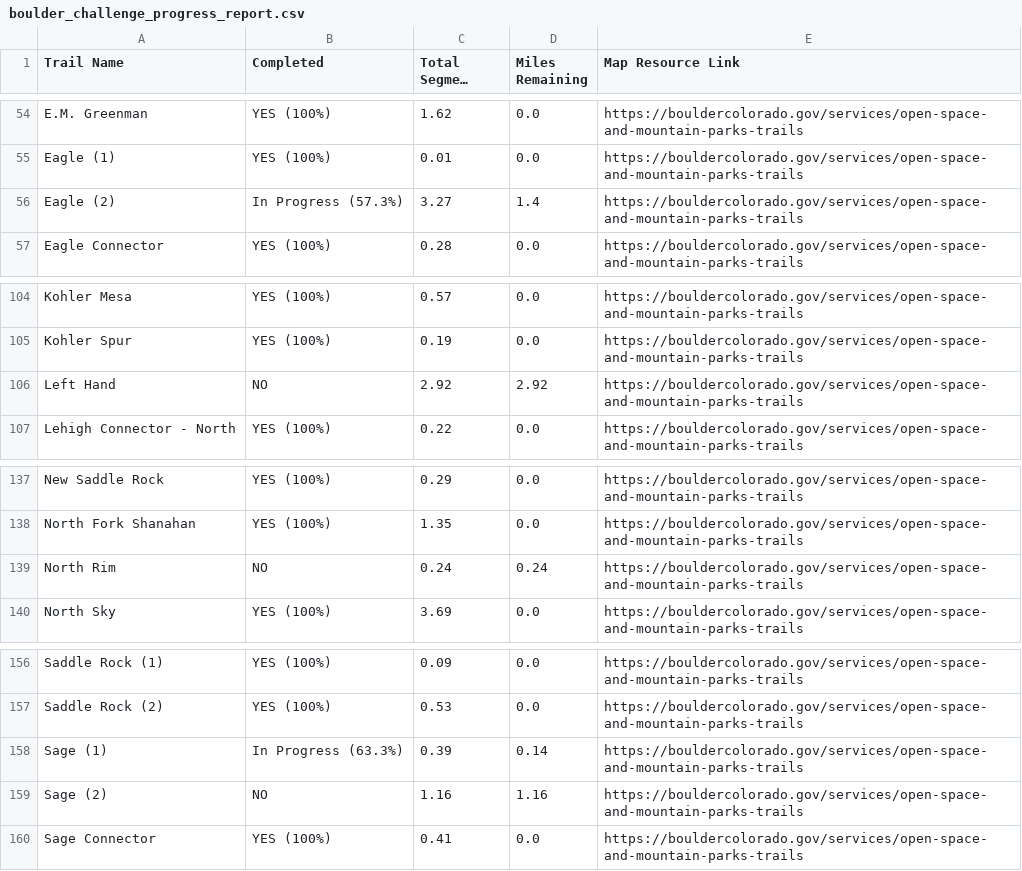
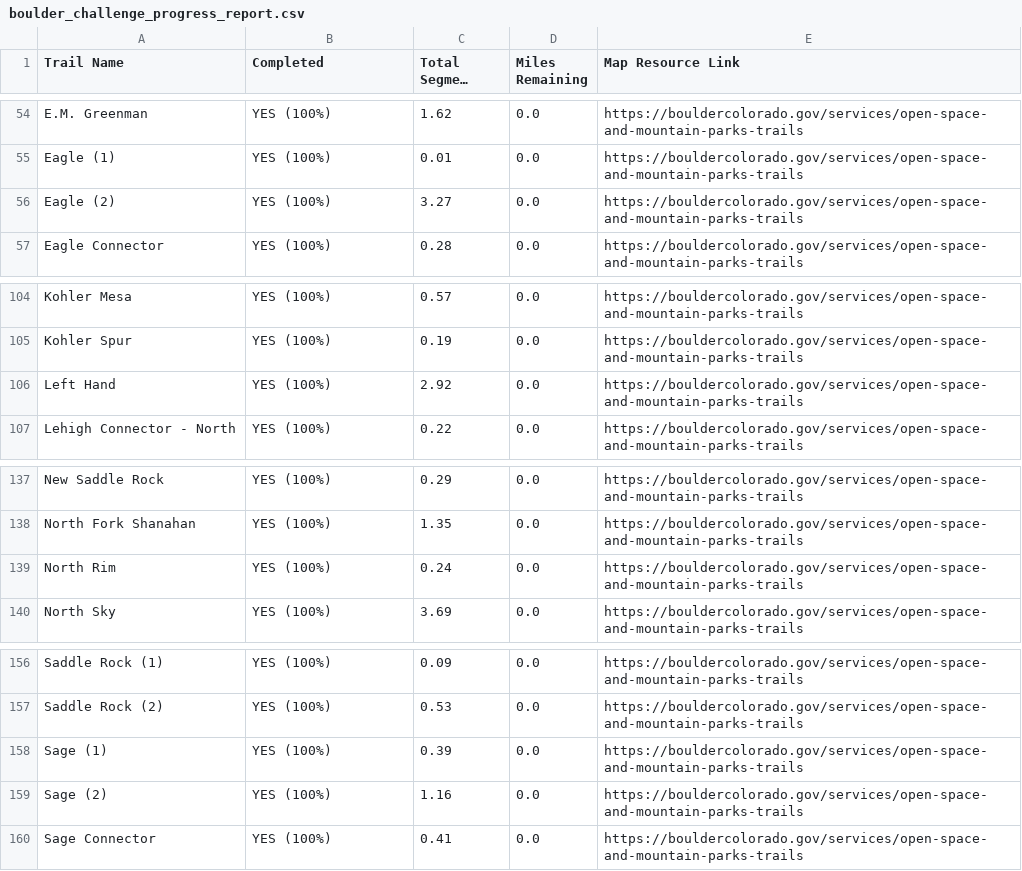
Before and after one commit to jchapell/trail-map, a CSV file: docs/boulder_challenge_progress_report.csv, drawn as a sheet; only a part is shown, gaps mark what is left out; long unchanged cells end in ….

```diff
--- a/docs/boulder_challenge_progress_report.csv
+++ b/docs/boulder_challenge_progress_report.csv
@@ -55,3 +55,3 @@ E.M. Greenman,YES (100%),1.62,0.0,https://bouldercolorado.gov/services/open-spac
 Eagle (1),YES (100%),0.01,0.0,https://bouldercolorado.gov/services/open-space-and-mountain-parks-trails
-Eagle (2),In Progress (57.3%),3.27,1.4,https://bouldercolorado.gov/services/open-space-and-mountain-parks-trails
+Eagle (2),YES (100%),3.27,0.0,https://bouldercolorado.gov/services/open-space-and-mountain-parks-trails
 Eagle Connector,YES (100%),0.28,0.0,https://bouldercolorado.gov/services/open-space-and-mountain-parks-trails
@@ -105,3 +105,3 @@ Kohler Mesa,YES (100%),0.57,0.0,https://bouldercolorado.gov/services/open-space-
 Kohler Spur,YES (100%),0.19,0.0,https://bouldercolorado.gov/services/open-space-and-mountain-parks-trails
-Left Hand,NO,2.92,2.92,https://bouldercolorado.gov/services/open-space-and-mountain-parks-trails
+Left Hand,YES (100%),2.92,0.0,https://bouldercolorado.gov/services/open-space-and-mountain-parks-trails
 Lehigh Connector - North,YES (100%),0.22,0.0,https://bouldercolorado.gov/services/open-space-and-mountain-parks-trails
@@ -138,3 +138,3 @@ New Saddle Rock,YES (100%),0.29,0.0,https://bouldercolorado.gov/services/open-sp
 North Fork Shanahan,YES (100%),1.35,0.0,https://bouldercolorado.gov/services/open-space-and-mountain-parks-trails
-North Rim,NO,0.24,0.24,https://bouldercolorado.gov/services/open-space-and-mountain-parks-trails
+North Rim,YES (100%),0.24,0.0,https://bouldercolorado.gov/services/open-space-and-mountain-parks-trails
 North Sky,YES (100%),3.69,0.0,https://bouldercolorado.gov/services/open-space-and-mountain-parks-trails
@@ -157,4 +157,4 @@ Saddle Rock (1),YES (100%),0.09,0.0,https://bouldercolorado.gov/services/open-sp
 Saddle Rock (2),YES (100%),0.53,0.0,https://bouldercolorado.gov/services/open-space-and-mountain-parks-trails
-Sage (1),In Progress (63.3%),0.39,0.14,https://bouldercolorado.gov/services/open-space-and-mountain-parks-trails
-Sage (2),NO,1.16,1.16,https://bouldercolorado.gov/services/open-space-and-mountain-parks-trails
+Sage (1),YES (100%),0.39,0.0,https://bouldercolorado.gov/services/open-space-and-mountain-parks-trails
+Sage (2),YES (100%),1.16,0.0,https://bouldercolorado.gov/services/open-space-and-mountain-parks-trails
 Sage Connector,YES (100%),0.41,0.0,https://bouldercolorado.gov/services/open-space-and-mountain-parks-trails
```
Also changed, not shown: 2 other files.
